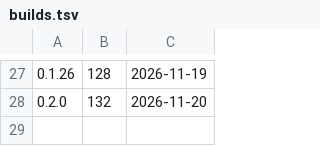
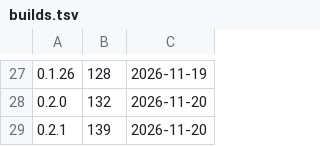
Before and after one commit to d2ntr5/prahari-releases, a TSV file: builds.tsv, drawn as a sheet; only a part is shown, gaps mark what is left out; the diff names each change by its address in the sheet, - before the commit and + after, or states it on an @@ line.

```diff
--- a/builds.tsv
+++ b/builds.tsv
+row 29: 0.2.1 | 139 | 2026-11-20
```
Also changed, not shown: 3 other files.
